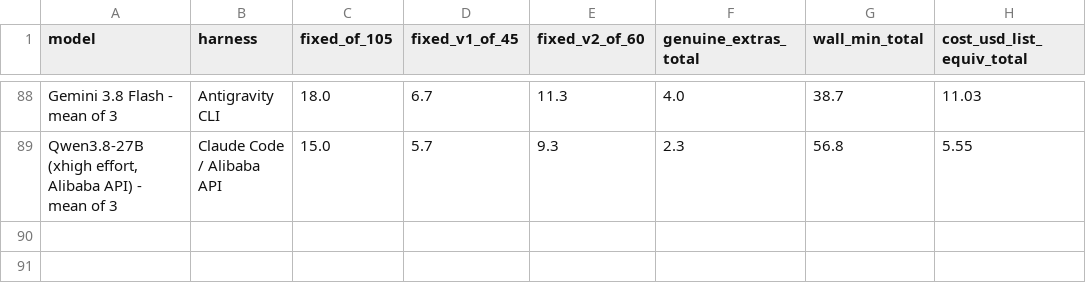
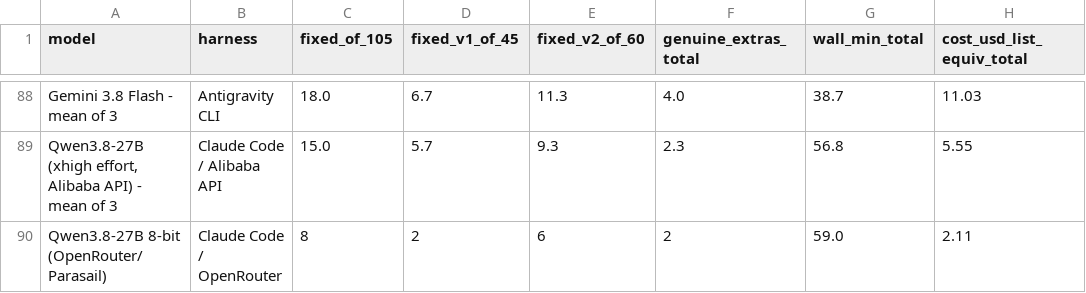
Before and after one commit to pauljones0/BBBB, a CSV file: results/combined-scoreboard.csv, drawn as a sheet; only a part is shown, gaps mark what is left out.

```diff
--- a/results/combined-scoreboard.csv
+++ b/results/combined-scoreboard.csv
@@ -89 +89,2 @@ Gemini 3.8 Flash - mean of 3,Antigravity CLI,18.0,6.7,11.3,4.0,38.7,11.03
 "Qwen3.8-27B (xhigh effort, Alibaba API) - mean of 3",Claude Code / Alibaba API,15.0,5.7,9.3,2.3,56.8,5.55
+Qwen3.8-27B 8-bit (OpenRouter/Parasail),Claude Code / OpenRouter,8,2,6,2,59.0,2.11
```
Also changed, not shown: results/coverage.csv, results/repo1-metrics.csv, 8 other files.
